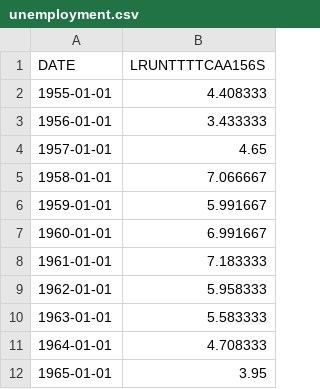
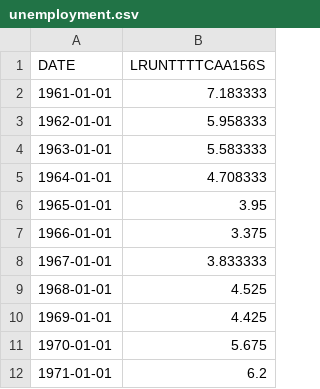
Before and after one commit to Isss11/inflation-targeting-labour-strikes-analysis, a CSV file: data/unemployment.csv, drawn as a sheet; only a part is shown; the shorter side is filled out with more unchanged rows; the diff names each change by its address in the sheet, - before the commit and + after, or states it on an @@ line.

```diff
--- a/data/unemployment.csv
+++ b/data/unemployment.csv
-row 2: 1955-01-01 | 4.408333
-row 3: 1956-01-01 | 3.433333
-row 4: 1957-01-01 | 4.65
-row 5: 1958-01-01 | 7.066667
-row 6: 1959-01-01 | 5.991667
-row 7: 1960-01-01 | 6.991667
```
Also changed, not shown: 7 other files.
